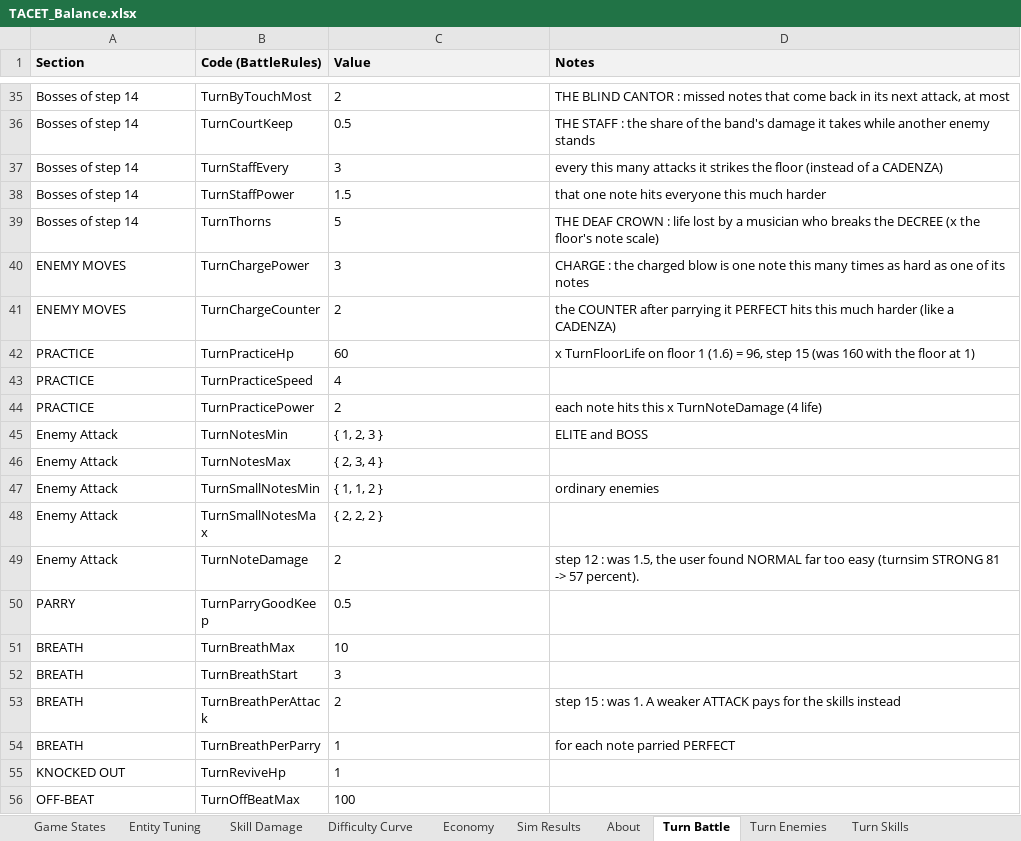
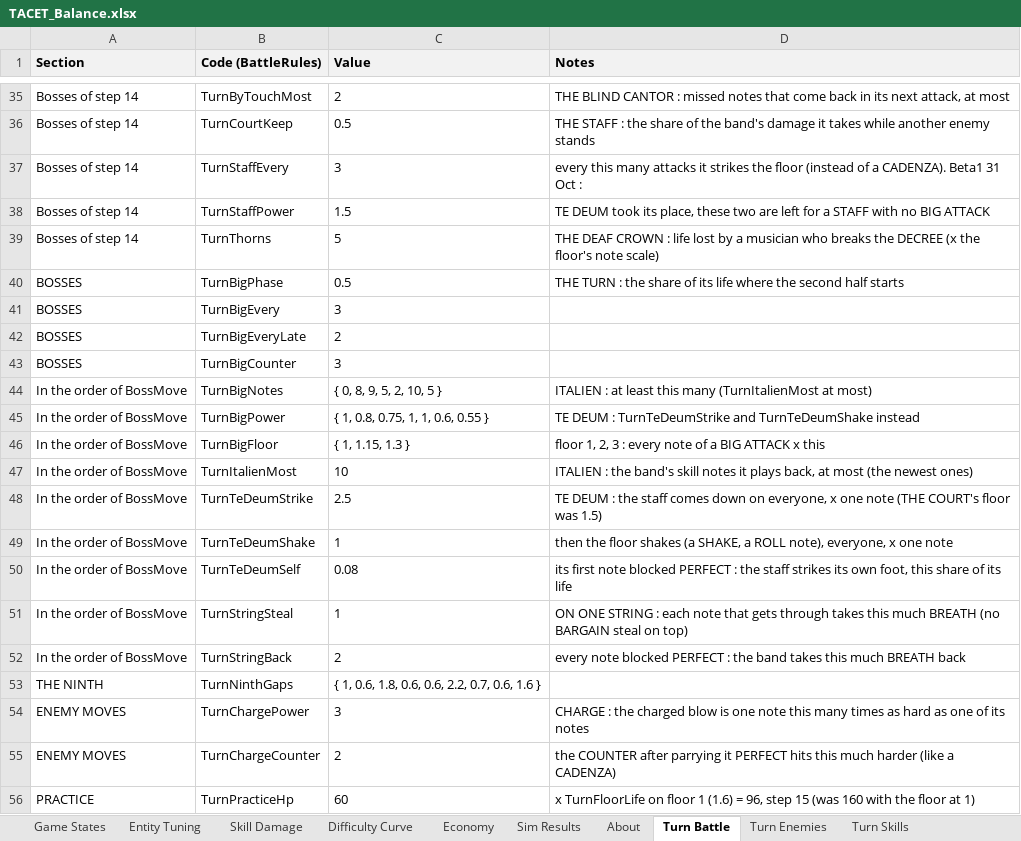
Before and after one commit to JuzJuz03HKR/Alphodite, an Excel workbook: docs/TACET_Balance.xlsx, sheet Turn Battle, drawn as a sheet; only a part is shown, gaps mark what is left out; the shorter side is filled out with more unchanged rows; values as stored, in another font and other column widths than the file's, no borders; the diff covers the shown part only; the diff names each change by its address in the sheet, - before the commit and + after, or states it on an @@ line.

```diff
--- a/docs/TACET_Balance.xlsx (sheet Turn Battle)
+++ b/docs/TACET_Balance.xlsx (sheet Turn Battle)
-D37 (Notes): …of a CADENZA)
+D37 (Notes): …of a CADENZA). Beta1 31 Oct :
-D38 (Notes): that one note hits everyone this much harder
+D38 (Notes): TE DEUM took its place, these two are left for a STAFF with no BIG ATTACK
+row 40: BOSSES | TurnBigPhase | 0.5 | THE TURN : the share of its life where the second half starts
+row 41: BOSSES | TurnBigEvery | 3
+row 42: BOSSES | TurnBigEveryLate | 2
+row 43: BOSSES | TurnBigCounter | 3
+row 44: In the order of BossMove | TurnBigNotes | { 0, 8, 9, 5, 2, 10, 5 } | ITALIEN : at least this many (TurnItalienMost at most)
+row 45: In the order of BossMove | TurnBigPower | { 1, 0.8, 0.75, 1, 1, 0.6, 0.55 } | TE DEUM : TurnTeDeumStrike and TurnTeDeumShake instead
+row 46: In the order of BossMove | TurnBigFloor | { 1, 1.15, 1.3 } | floor 1, 2, 3 : every note of a BIG ATTACK x this
+row 47: In the order of BossMove | TurnItalienMost | 10 | ITALIEN : the band's skill notes it plays back, at most (the newest ones)
+row 48: In the order of BossMove | TurnTeDeumStrike | 2.5 | TE DEUM : the staff comes down on everyone, x one note (THE COURT's floor was 1.5)
+row 49: In the order of BossMove | TurnTeDeumShake | 1 | then the floor shakes (a SHAKE, a ROLL note), everyone, x one note
+row 50: In the order of BossMove | TurnTeDeumSelf | 0.08 | its first note blocked PERFECT : the staff strikes its own foot, this share of its life
+row 51: In the order of BossMove | TurnStringSteal | 1 | ON ONE STRING : each note that gets through takes this much BREATH (no BARGAIN steal on top)
+row 52: In the order of BossMove | TurnStringBack | 2 | every note blocked PERFECT : the band takes this much BREATH back
+row 53: THE NINTH | TurnNinthGaps | { 1, 0.6, 1.8, 0.6, 0.6, 2.2, 0.7, 0.6, 1.6 }
```
Also changed, not shown: 8 added rows and 5 edited cells elsewhere in this sheet, sheet Turn Sim, sheet Turn Enemies, 7 other files.
